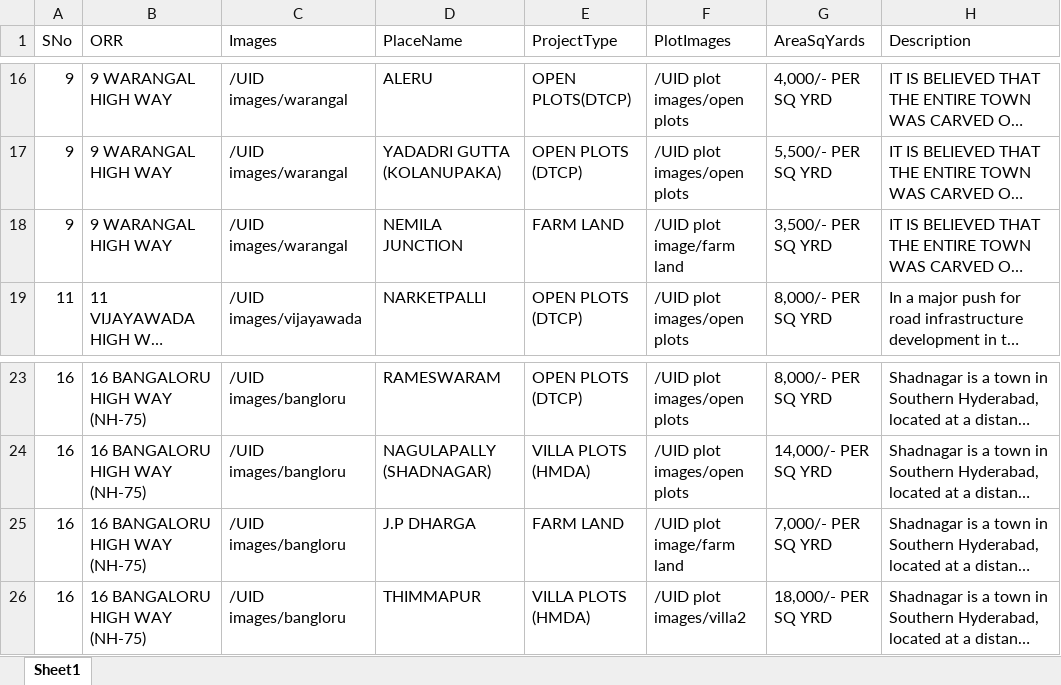
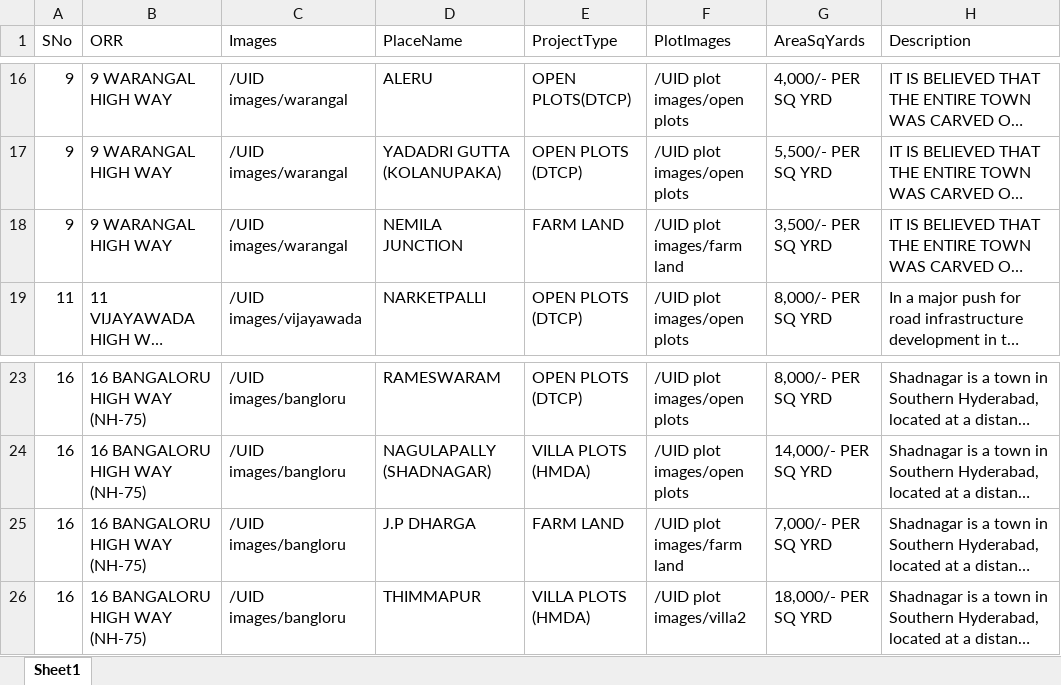
Before and after one commit to kothavishal1/Real-Estate, an Excel workbook: assets/files/UID Plots.xlsx, sheet Sheet1, drawn as a sheet; only a part is shown, gaps mark what is left out; long unchanged cells end in …; values as stored, in another font and other column widths than the file's, no borders; the diff names each change by its address in the sheet, - before the commit and + after, or states it on an @@ line.

Commit message:
fff

```diff
--- a/assets/files/UID Plots.xlsx (sheet Sheet1)
+++ b/assets/files/UID Plots.xlsx (sheet Sheet1)
-F18 (PlotImages): /UID plot image/farm land
+F18 (PlotImages): /UID plot images/farm land
-F25 (PlotImages): /UID plot image/farm land
+F25 (PlotImages): /UID plot images/farm land
```
